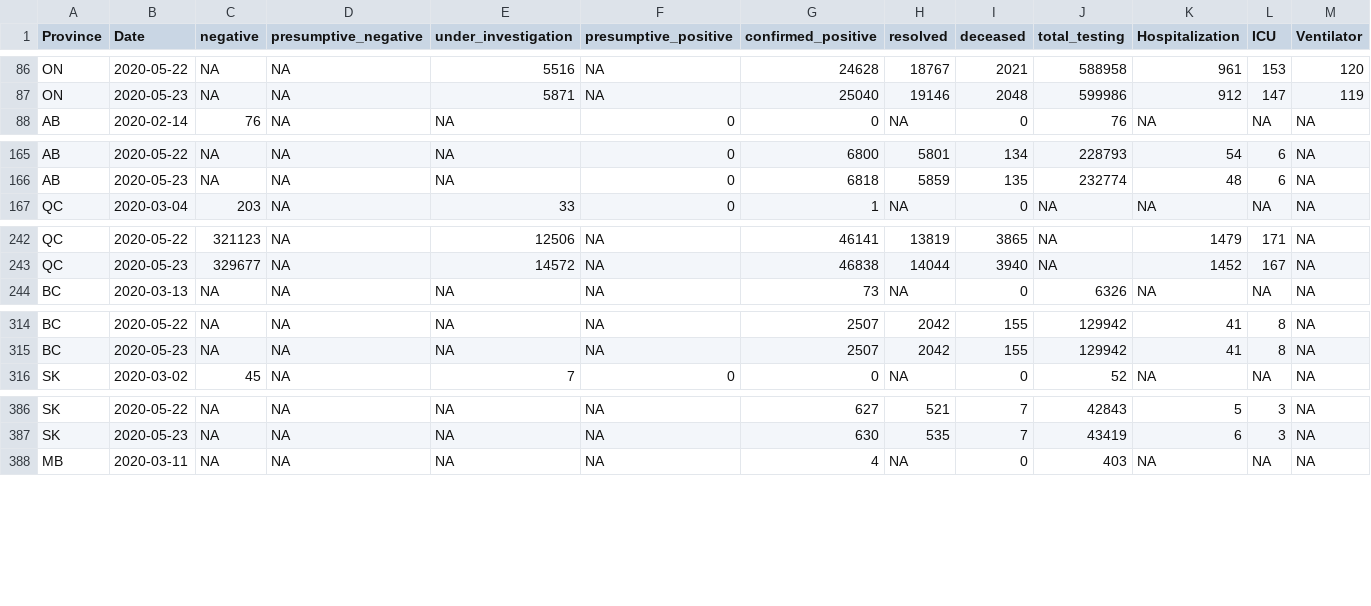
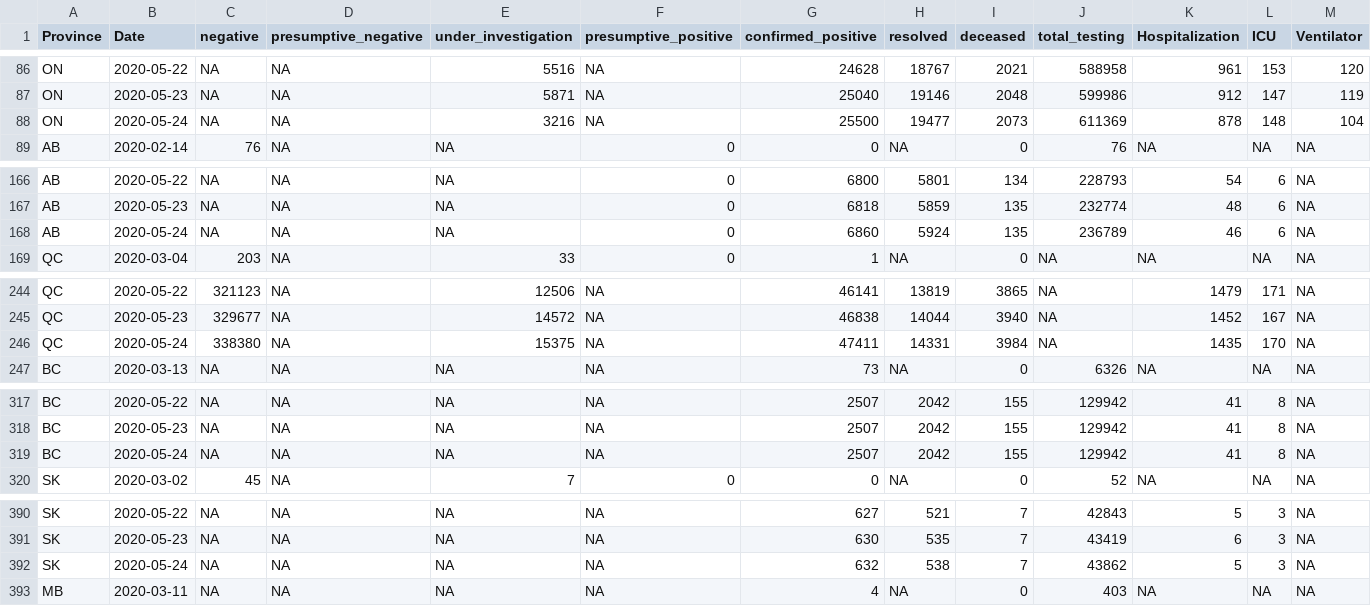
Before and after one commit to wzmli/COVID19-Canada, a CSV file: COVID19_Canada.csv, drawn as a sheet; only a part is shown, gaps mark what is left out; rows hold the shown columns only; the diff covers the shown part only; the diff names each change by its address in the sheet, - before the commit and + after, or states it on an @@ line.

```diff
--- a/COVID19_Canada.csv
+++ b/COVID19_Canada.csv
+row 88: ON | 2020-05-24 | NA | NA | 3216 | NA | 25500 | 19477 | 2073 | 611369 | 878 | 148 | 104
+row 168: AB | 2020-05-24 | NA | NA | NA | 0 | 6860 | 5924 | 135 | 236789 | 46 | 6 | NA
+row 246: QC | 2020-05-24 | 338380 | NA | 15375 | NA | 47411 | 14331 | 3984 | NA | 1435 | 170 | NA
+row 319: BC | 2020-05-24 | NA | NA | NA | NA | 2507 | 2042 | 155 | 129942 | 41 | 8 | NA
+row 392: SK | 2020-05-24 | NA | NA | NA | NA | 632 | 538 | 7 | 43862 | 5 | 3 | NA
```
Also changed, not shown: 8 added rows elsewhere in this file, git_push/clean.Rout.csv, 5 other files.
